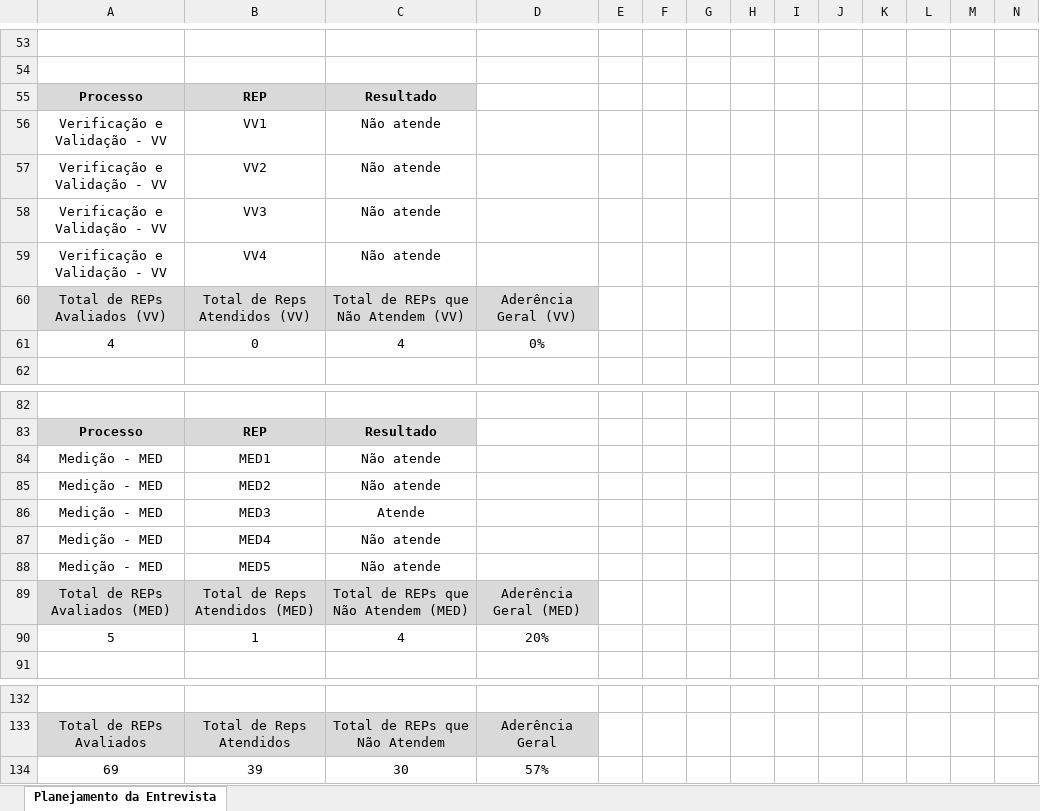
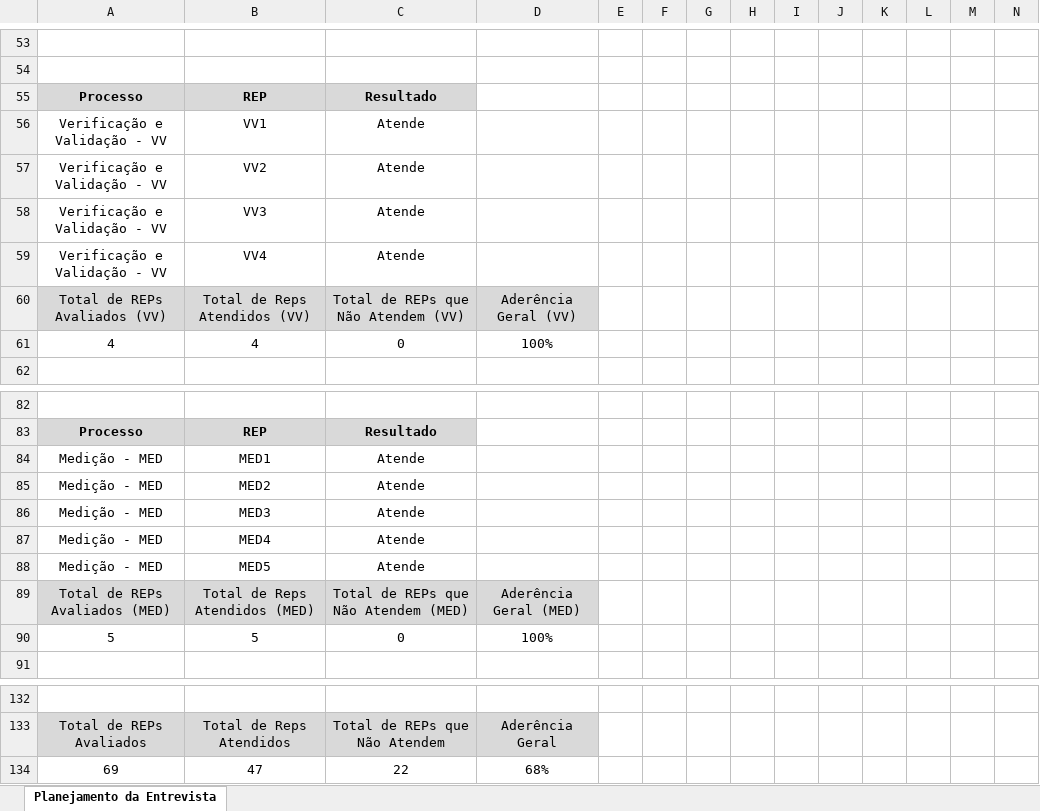
Before and after one commit to StefanyCarlos23/PROJETO-EXPERIENCIA-CRIATIVA-INOVANDO-EM-PROCESSOS, an Excel workbook: FASE 2/Cálculo de Aderência.xlsx, sheet Planejamento da Entrevista, drawn as a sheet; only a part is shown, gaps mark what is left out; values as stored, in another font and other column widths than the file's, no borders; charts and pictures not drawn; removed rows and columns are numbered as before the commit, all else as after; rows hold the shown columns only; the diff names each change by its address in the sheet, - before the commit and + after, or states it on an @@ line.

Commit message:
Fase 3

```diff
--- a/FASE 2/Cálculo de Aderência.xlsx (sheet Planejamento da Entrevista)
+++ b/FASE 2/Cálculo de Aderência.xlsx (sheet Planejamento da Entrevista)
-C56:C59: Não atende
+C56:C59: Atende
-row 61: 4 | 0 | 4 | 0%
+row 61: 4 | 4 | 0 | 100%
-C84:C85: Não atende
+C84:C85: Atende
-C87:C88: Não atende
+C87:C88: Atende
-row 90: 5 | 1 | 4 | 20%
+row 90: 5 | 5 | 0 | 100%
-row 134: 69 | 39 | 30 | 57%
+row 134: 69 | 47 | 22 | 68%
```
Also changed, not shown: charts or pictures, FASE 2/Planilha-Indicadores - MAISPS - Grupo 8.xlsx, 15 other files.
